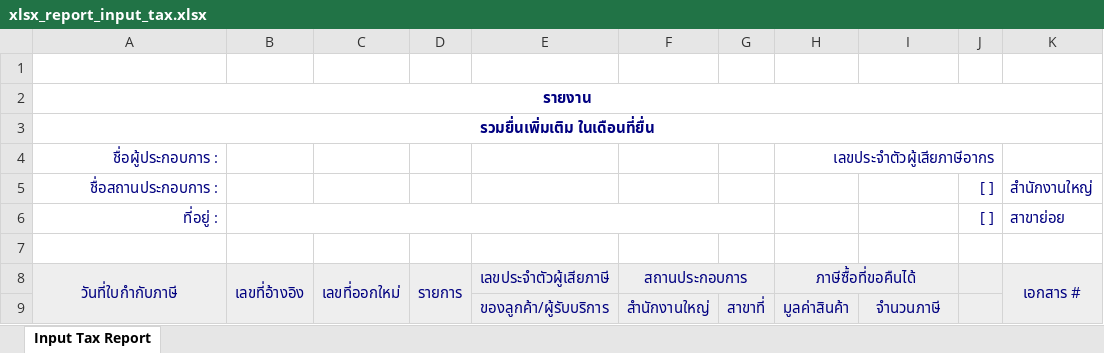
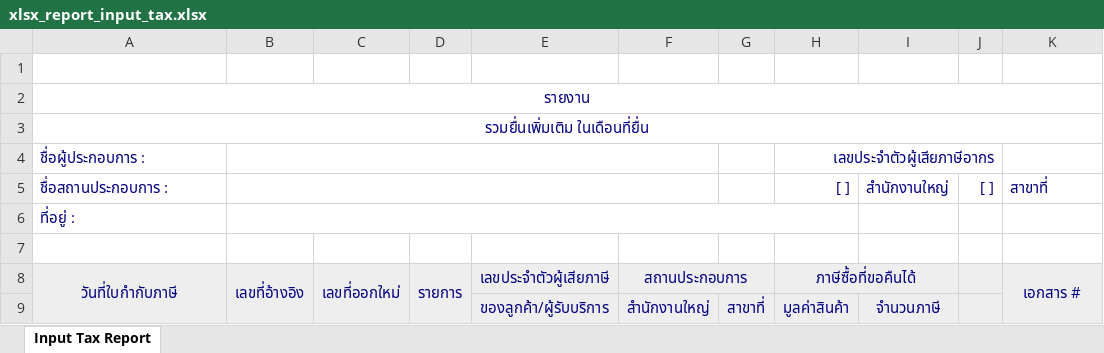
Before and after one commit to ecosoft-odoo/cmo_specific, an Excel workbook: cmo_account_report/xlsx_template/xlsx_report_input_tax.xlsx, sheet Input Tax Report, drawn as a sheet; values as stored, in another font and other column widths than the file's, no borders; the diff names each change by its address in the sheet, - before the commit and + after, or states it on an @@ line.

Commit message:
[FIX] input and output excel report form

```diff
--- a/cmo_account_report/xlsx_template/xlsx_report_input_tax.xlsx (sheet Input Tax Report)
+++ b/cmo_account_report/xlsx_template/xlsx_report_input_tax.xlsx (sheet Input Tax Report)
-A2:A3 bold: on
+A2:A3 bold: off
-A4:A6 alignment: right
+A4:A6 alignment: left
+B4:F4 merged
+B5:F5 merged
-H5: (empty)
+H5: [ ]
-I5: (empty)
+I5: สำนักงานใหญ่
-K5: สำนักงานใหญ่
+K5: สาขาที่
-B6:G6 merged
+B6:H6 merged
-J6: [ ]
+J6: (empty)
-K6: สาขาย่อย
+K6: (empty)
```
Also changed, not shown: cmo_account_report/xlsx_template/xlsx_report_output_tax.xlsx, 1 other file.
